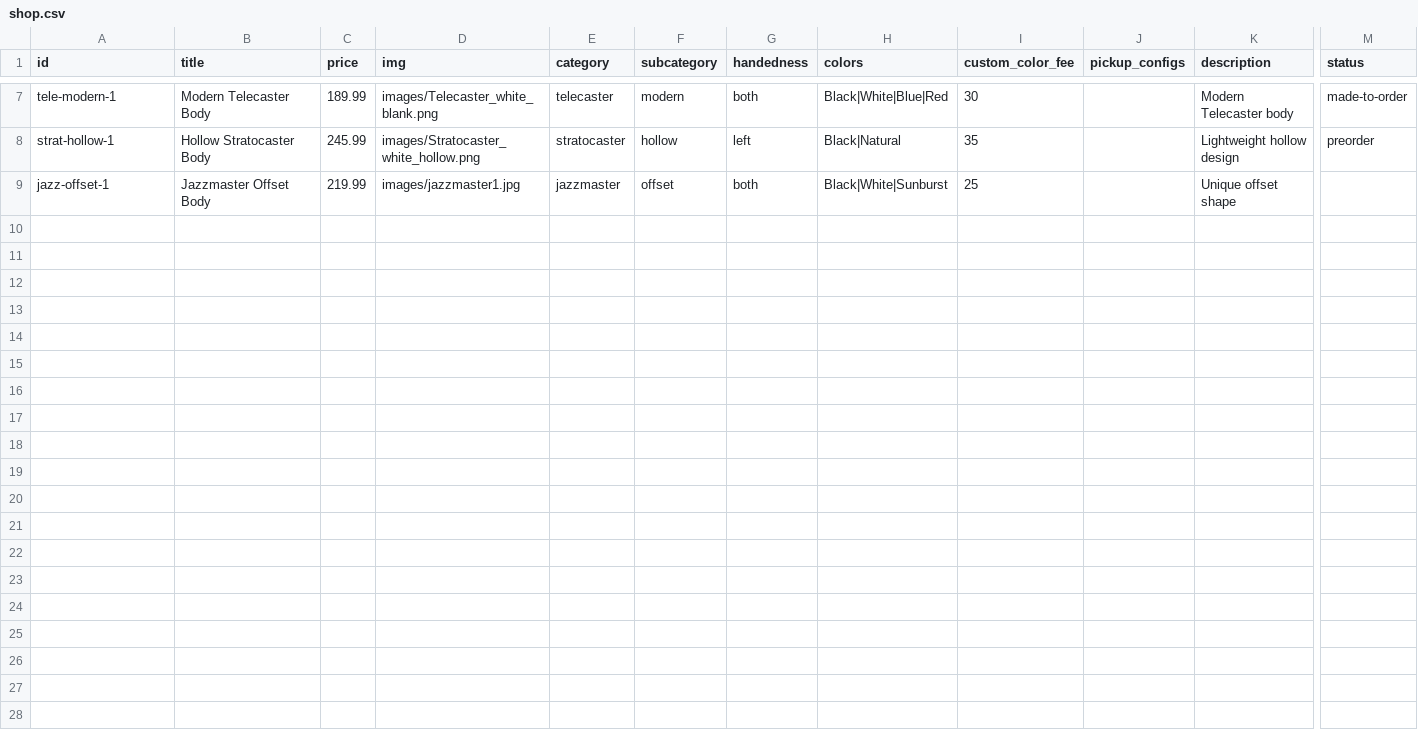
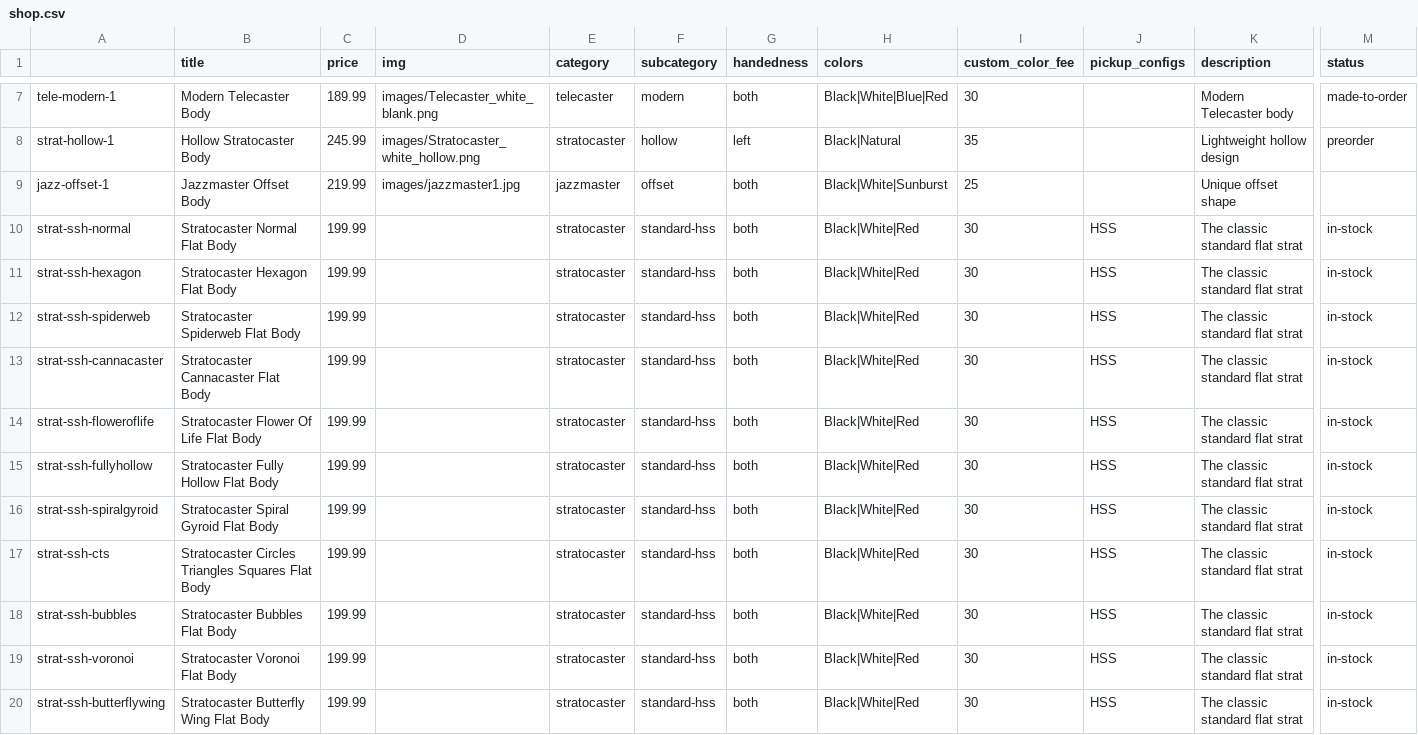
Before and after one commit to dvdspncr334/Website, a CSV file: data/shop.csv, drawn as a sheet; only a part is shown, gaps mark what is left out; rows hold the shown columns only; the diff names each change by its address in the sheet, - before the commit and + after, or states it on an @@ line.

Commit message:
Add files via upload

```diff
--- a/data/shop.csv
+++ b/data/shop.csv
-A1: id
+A1: (empty)
+row 10: strat-ssh-normal | Stratocaster Normal Flat Body | 199.99 |  | stratocaster | standard-hss | both | Black|White|Red | 30 | HSS | The classic standard flat strat | in-stock
+row 11: strat-ssh-hexagon | Stratocaster Hexagon Flat Body | 199.99 |  | stratocaster | standard-hss | both | Black|White|Red | 30 | HSS | The classic standard flat strat | in-stock
+row 12: strat-ssh-spiderweb | Stratocaster Spiderweb Flat Body | 199.99 |  | stratocaster | standard-hss | both | Black|White|Red | 30 | HSS | The classic standard flat strat | in-stock
+row 13: strat-ssh-cannacaster | Stratocaster Cannacaster Flat Body | 199.99 |  | stratocaster | standard-hss | both | Black|White|Red | 30 | HSS | The classic standard flat strat | in-stock
+row 14: strat-ssh-floweroflife | Stratocaster Flower Of Life Flat Body | 199.99 |  | stratocaster | standard-hss | both | Black|White|Red | 30 | HSS | The classic standard flat strat | in-stock
+row 15: strat-ssh-fullyhollow | Stratocaster Fully Hollow Flat Body | 199.99 |  | stratocaster | standard-hss | both | Black|White|Red | 30 | HSS | The classic standard flat strat | in-stock
+row 16: strat-ssh-spiralgyroid | Stratocaster Spiral Gyroid Flat Body | 199.99 |  | stratocaster | standard-hss | both | Black|White|Red | 30 | HSS | The classic standard flat strat | in-stock
+row 17: strat-ssh-cts | Stratocaster Circles Triangles Squares Flat Body | 199.99 |  | stratocaster | standard-hss | both | Black|White|Red | 30 | HSS | The classic standard flat strat | in-stock
+row 18: strat-ssh-bubbles | Stratocaster Bubbles Flat Body | 199.99 |  | stratocaster | standard-hss | both | Black|White|Red | 30 | HSS | The classic standard flat strat | in-stock
+row 19: strat-ssh-voronoi | Stratocaster Voronoi Flat Body | 199.99 |  | stratocaster | standard-hss | both | Black|White|Red | 30 | HSS | The classic standard flat strat | in-stock
+row 20: strat-ssh-butterflywing | Stratocaster Butterfly Wing Flat Body | 199.99 |  | stratocaster | standard-hss | both | Black|White|Red | 30 | HSS | The classic standard flat strat | in-stock
```
